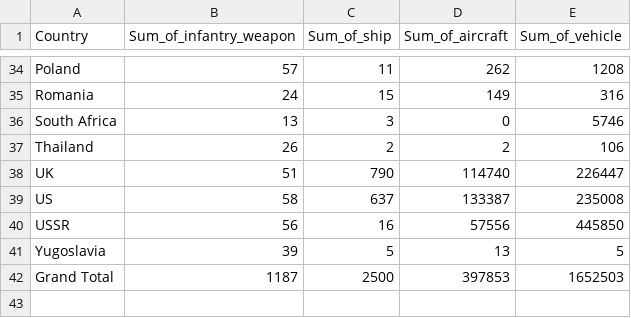
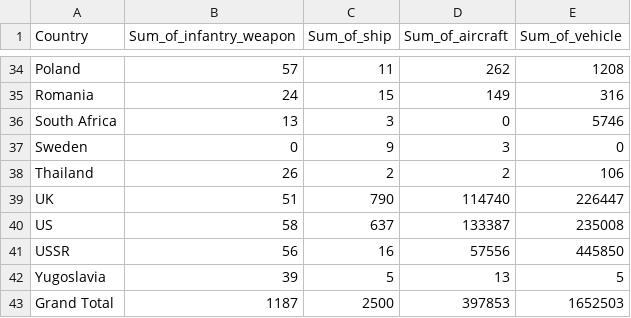
Before and after one commit to cklawac/comp4462, a CSV file: sums.csv, drawn as a sheet; only a part is shown, gaps mark what is left out; the diff names each change by its address in the sheet, - before the commit and + after, or states it on an @@ line.

Commit message:
Update sums.csv

```diff
--- a/sums.csv
+++ b/sums.csv
+row 37: Sweden | 0 | 9 | 3 | 0
```
